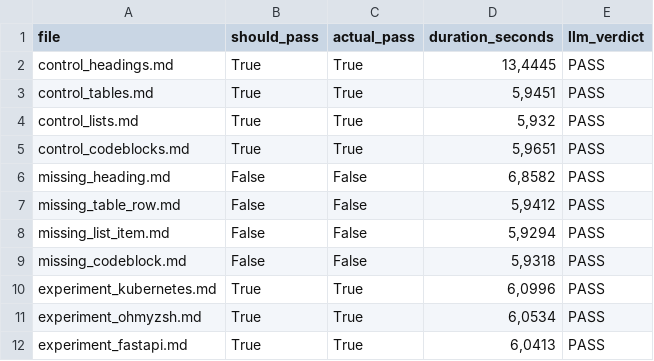
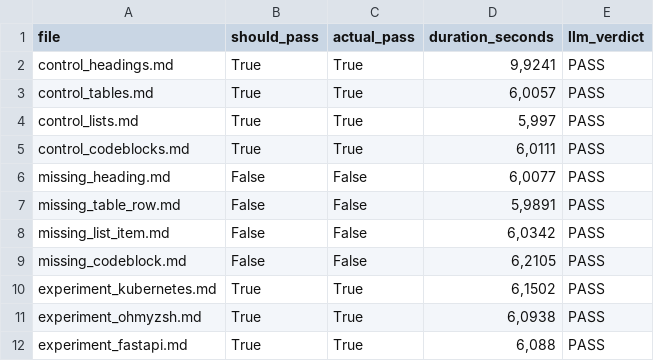
Before and after one commit to moharram123/Markdown2Pdf.Console-testing-framework, a CSV file: results/metrics/results.csv, drawn as a sheet.

```diff
--- a/results/metrics/results.csv
+++ b/results/metrics/results.csv
@@ -1,12 +1,12 @@
 file,should_pass,actual_pass,duration_seconds,llm_verdict
-control_headings.md,True,True,"13,4445",PASS
-control_tables.md,True,True,"5,9451",PASS
-control_lists.md,True,True,"5,932",PASS
-control_codeblocks.md,True,True,"5,9651",PASS
-missing_heading.md,False,False,"6,8582",PASS
-missing_table_row.md,False,False,"5,9412",PASS
-missing_list_item.md,False,False,"5,9294",PASS
-missing_codeblock.md,False,False,"5,9318",PASS
-experiment_kubernetes.md,True,True,"6,0996",PASS
-experiment_ohmyzsh.md,True,True,"6,0534",PASS
-experiment_fastapi.md,True,True,"6,0413",PASS
+control_headings.md,True,True,"9,9241",PASS
+control_tables.md,True,True,"6,0057",PASS
+control_lists.md,True,True,"5,997",PASS
+control_codeblocks.md,True,True,"6,0111",PASS
+missing_heading.md,False,False,"6,0077",PASS
+missing_table_row.md,False,False,"5,9891",PASS
+missing_list_item.md,False,False,"6,0342",PASS
+missing_codeblock.md,False,False,"6,2105",PASS
+experiment_kubernetes.md,True,True,"6,1502",PASS
+experiment_ohmyzsh.md,True,True,"6,0938",PASS
+experiment_fastapi.md,True,True,"6,088",PASS
```
Also changed, not shown: 14 other files.
